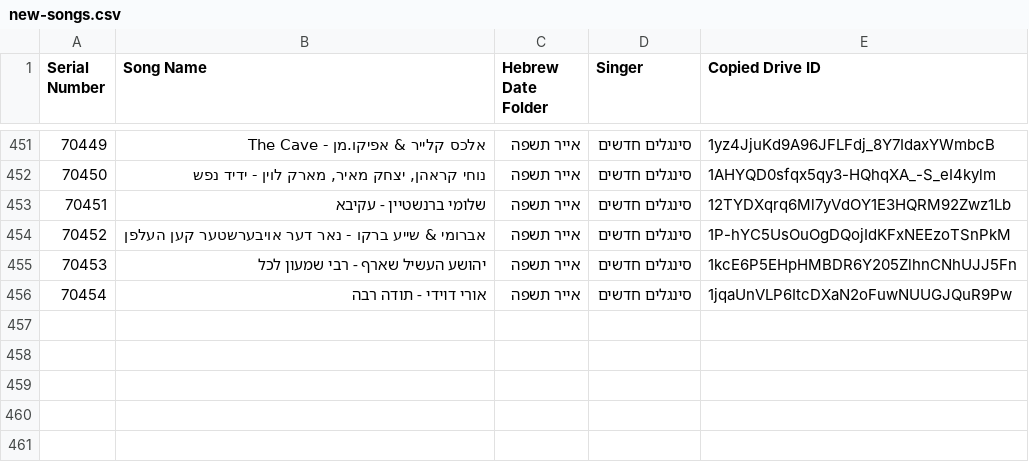
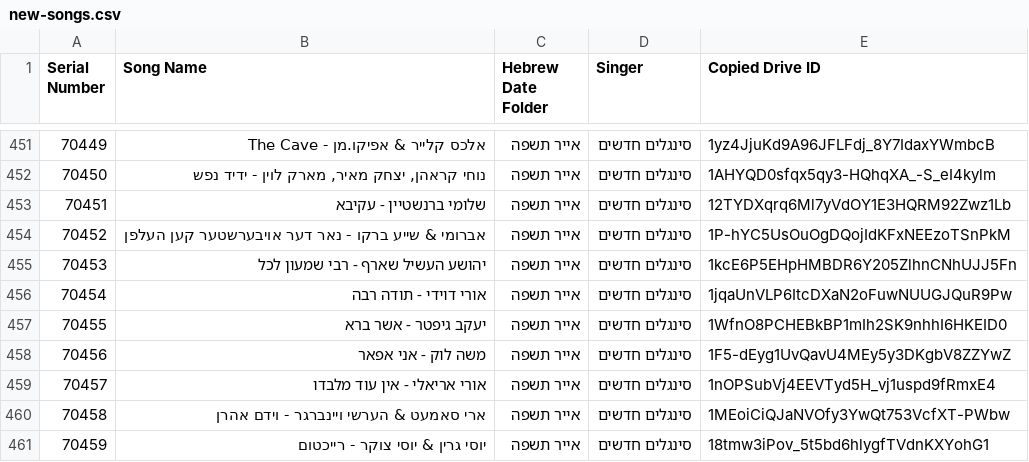
Before and after one commit to NHLOCAL/shir-bot, a CSV file: drive_data/new-songs.csv, drawn as a sheet; only a part is shown, gaps mark what is left out.

```diff
--- a/drive_data/new-songs.csv
+++ b/drive_data/new-songs.csv
@@ -456 +456,6 @@ Serial Number,Song Name,Hebrew Date Folder,Singer,Copied Drive ID
 70454,אורי דוידי - תודה רבה,אייר תשפה,סינגלים חדשים,1jqaUnVLP6ItcDXaN2oFuwNUUGJQuR9Pw
+70455,יעקב גיפטר - אשר ברא,אייר תשפה,סינגלים חדשים,1WfnO8PCHEBkBP1mIh2SK9nhhI6HKEID0
+70456,משה לוק - אני אפאר,אייר תשפה,סינגלים חדשים,1F5-dEyg1UvQavU4MEy5y3DKgbV8ZZYwZ
+70457,אורי אריאלי - אין עוד מלבדו,אייר תשפה,סינגלים חדשים,1nOPSubVj4EEVTyd5H_vj1uspd9fRmxE4
+70458,ארי סאמעט & הערשי ויינברגר - וידם אהרן,אייר תשפה,סינגלים חדשים,1MEoiCiQJaNVOfy3YwQt753VcfXT-PWbw
+70459,יוסי גרין & יוסי צוקר - רייכטום,אייר תשפה,סינגלים חדשים,18tmw3iPov_5t5bd6hlygfTVdnKXYohG1
```
Also changed, not shown: 2 other files.
